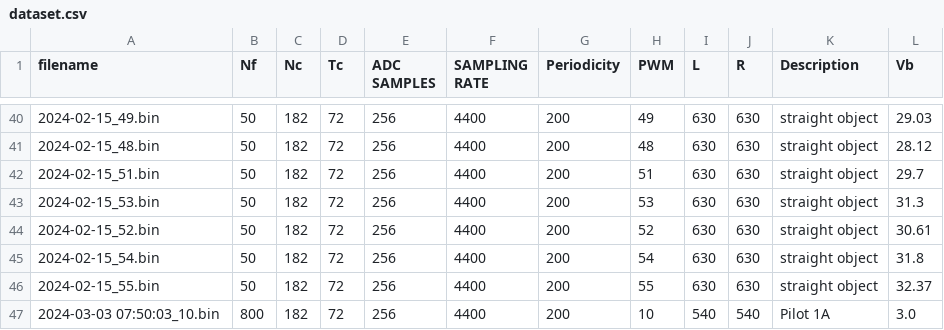
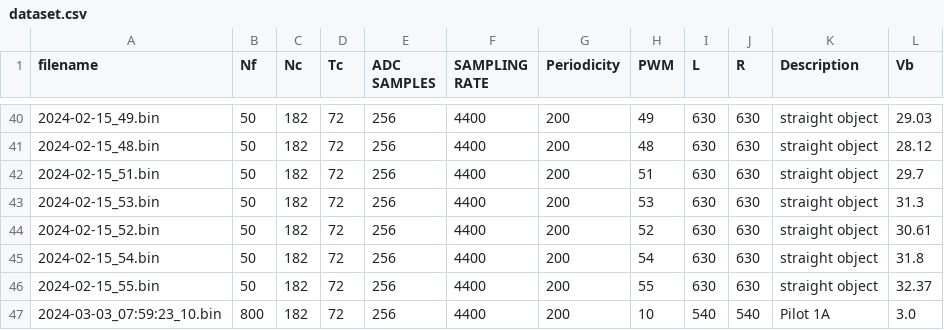
Before and after one commit to chomchom69420/mmSnS, a CSV file: dataset.csv, drawn as a sheet; only a part is shown, gaps mark what is left out; the diff names each change by its address in the sheet, - before the commit and + after, or states it on an @@ line.

Commit message:
added entry for date 2024-03-03_07:59:23 and 10

```diff
--- a/dataset.csv
+++ b/dataset.csv
-A47 (filename): 2024-03-03 07:50:03_10.bin
+A47 (filename): 2024-03-03_07:59:23_10.bin
```
Also changed, not shown: 1 other file.
